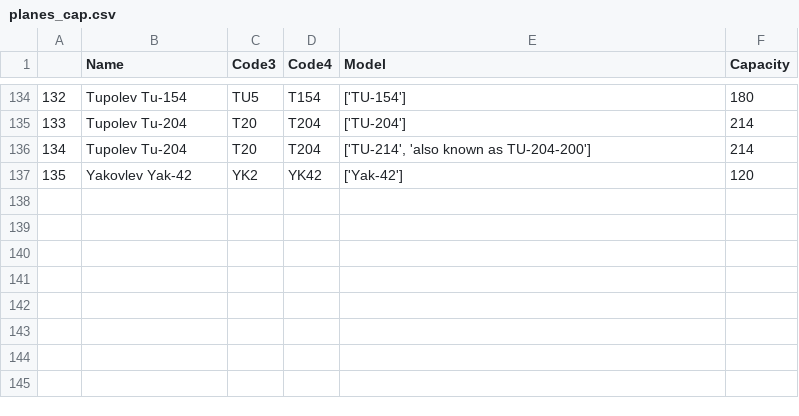
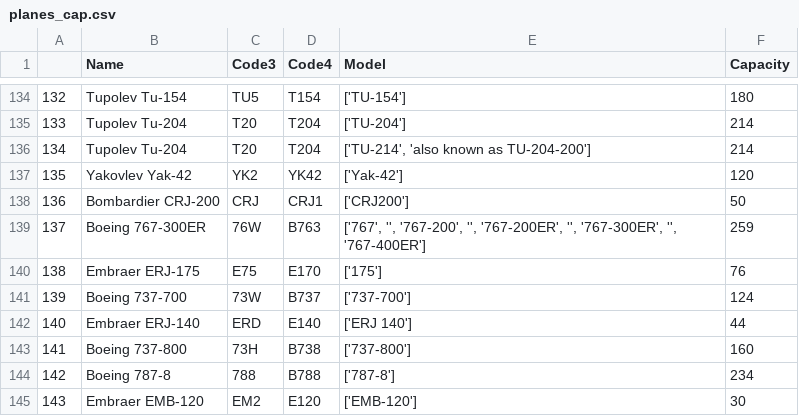
Before and after one commit to Karsenity/Algorithms-Project-II, a CSV file: Resources/planes_cap.csv, drawn as a sheet; only a part is shown, gaps mark what is left out; the diff names each change by its address in the sheet, - before the commit and + after, or states it on an @@ line.

```diff
--- a/Resources/planes_cap.csv
+++ b/Resources/planes_cap.csv
+row 138: 136 | Bombardier CRJ-200 | CRJ | CRJ1 | ['CRJ200'] | 50
+row 139: 137 | Boeing 767-300ER | 76W | B763 | ['767', '', '767-200', '', '767-200ER', '', '767-300ER', '', '767-400ER'] | 259
+row 140: 138 | Embraer ERJ-175 | E75 | E170 | ['175'] | 76
+row 141: 139 | Boeing 737-700 | 73W | B737 | ['737-700'] | 124
+row 142: 140 | Embraer ERJ-140 | ERD | E140 | ['ERJ 140'] | 44
+row 143: 141 | Boeing 737-800 | 73H | B738 | ['737-800'] | 160
+row 144: 142 | Boeing 787-8 | 788 | B788 | ['787-8'] | 234
+row 145: 143 | Embraer EMB-120 | EM2 | E120 | ['EMB-120'] | 30
```
Also changed, not shown: 8 other files.
